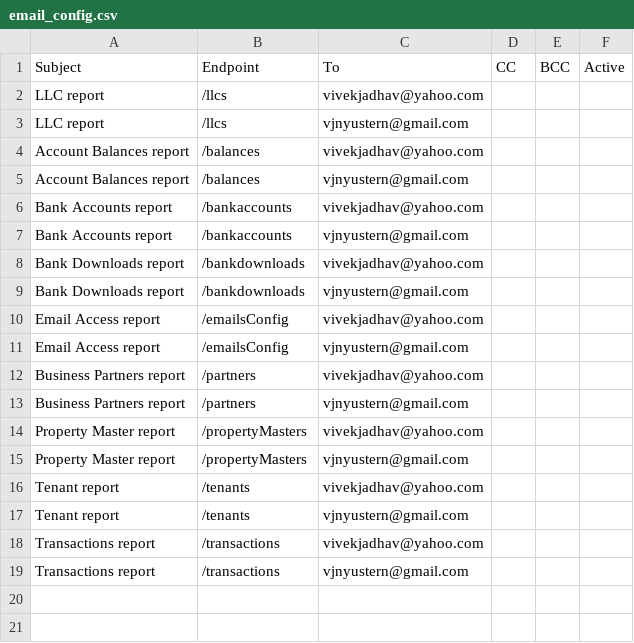
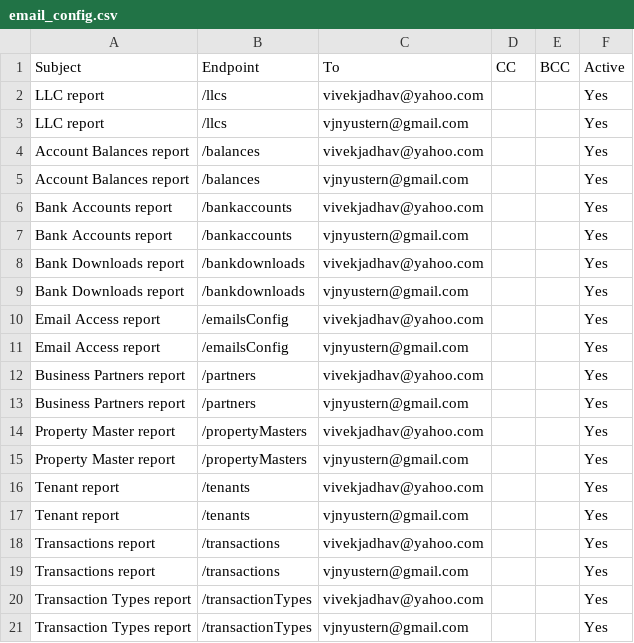
Before and after one commit to loomhub/OnePlus, a CSV file: uploads/email_config.csv, drawn as a sheet.

```diff
--- a/uploads/email_config.csv
+++ b/uploads/email_config.csv
@@ -1,19 +1,21 @@
 Subject,Endpoint,To,CC,BCC,Active
-LLC report,/llcs,vivekjadhav@yahoo.com,,,
-LLC report,/llcs,vjnyustern@gmail.com,,,
-Account Balances report,/balances,vivekjadhav@yahoo.com,,,
-Account Balances report,/balances,vjnyustern@gmail.com,,,
-Bank Accounts report,/bankaccounts,vivekjadhav@yahoo.com,,,
-Bank Accounts report,/bankaccounts,vjnyustern@gmail.com,,,
-Bank Downloads report,/bankdownloads,vivekjadhav@yahoo.com,,,
-Bank Downloads report,/bankdownloads,vjnyustern@gmail.com,,,
-Email Access report,/emailsConfig,vivekjadhav@yahoo.com,,,
-Email Access report,/emailsConfig,vjnyustern@gmail.com,,,
-Business Partners report,/partners,vivekjadhav@yahoo.com,,,
-Business Partners report,/partners,vjnyustern@gmail.com,,,
-Property Master report,/propertyMasters,vivekjadhav@yahoo.com,,,
-Property Master report,/propertyMasters,vjnyustern@gmail.com,,,
-Tenant report,/tenants,vivekjadhav@yahoo.com,,,
-Tenant report,/tenants,vjnyustern@gmail.com,,,
-Transactions report,/transactions,vivekjadhav@yahoo.com,,,
-Transactions report,/transactions,vjnyustern@gmail.com,,,
+LLC report,/llcs,vivekjadhav@yahoo.com,,,Yes
+LLC report,/llcs,vjnyustern@gmail.com,,,Yes
+Account Balances report,/balances,vivekjadhav@yahoo.com,,,Yes
+Account Balances report,/balances,vjnyustern@gmail.com,,,Yes
+Bank Accounts report,/bankaccounts,vivekjadhav@yahoo.com,,,Yes
+Bank Accounts report,/bankaccounts,vjnyustern@gmail.com,,,Yes
+Bank Downloads report,/bankdownloads,vivekjadhav@yahoo.com,,,Yes
+Bank Downloads report,/bankdownloads,vjnyustern@gmail.com,,,Yes
+Email Access report,/emailsConfig,vivekjadhav@yahoo.com,,,Yes
+Email Access report,/emailsConfig,vjnyustern@gmail.com,,,Yes
+Business Partners report,/partners,vivekjadhav@yahoo.com,,,Yes
+Business Partners report,/partners,vjnyustern@gmail.com,,,Yes
+Property Master report,/propertyMasters,vivekjadhav@yahoo.com,,,Yes
+Property Master report,/propertyMasters,vjnyustern@gmail.com,,,Yes
+Tenant report,/tenants,vivekjadhav@yahoo.com,,,Yes
+Tenant report,/tenants,vjnyustern@gmail.com,,,Yes
+Transactions report,/transactions,vivekjadhav@yahoo.com,,,Yes
+Transactions report,/transactions,vjnyustern@gmail.com,,,Yes
+Transaction Types report,/transactionTypes,vivekjadhav@yahoo.com,,,Yes
+Transaction Types report,/transactionTypes,vjnyustern@gmail.com,,,Yes
```
Also changed, not shown: 33 other files.
